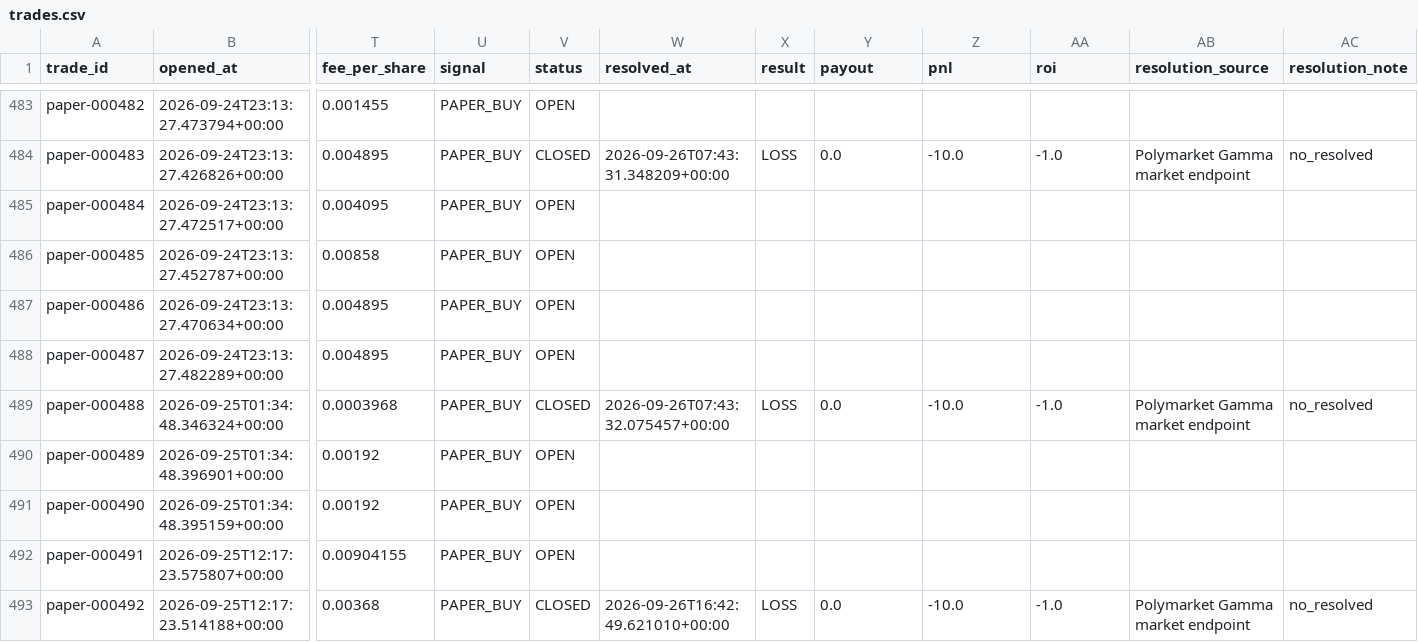
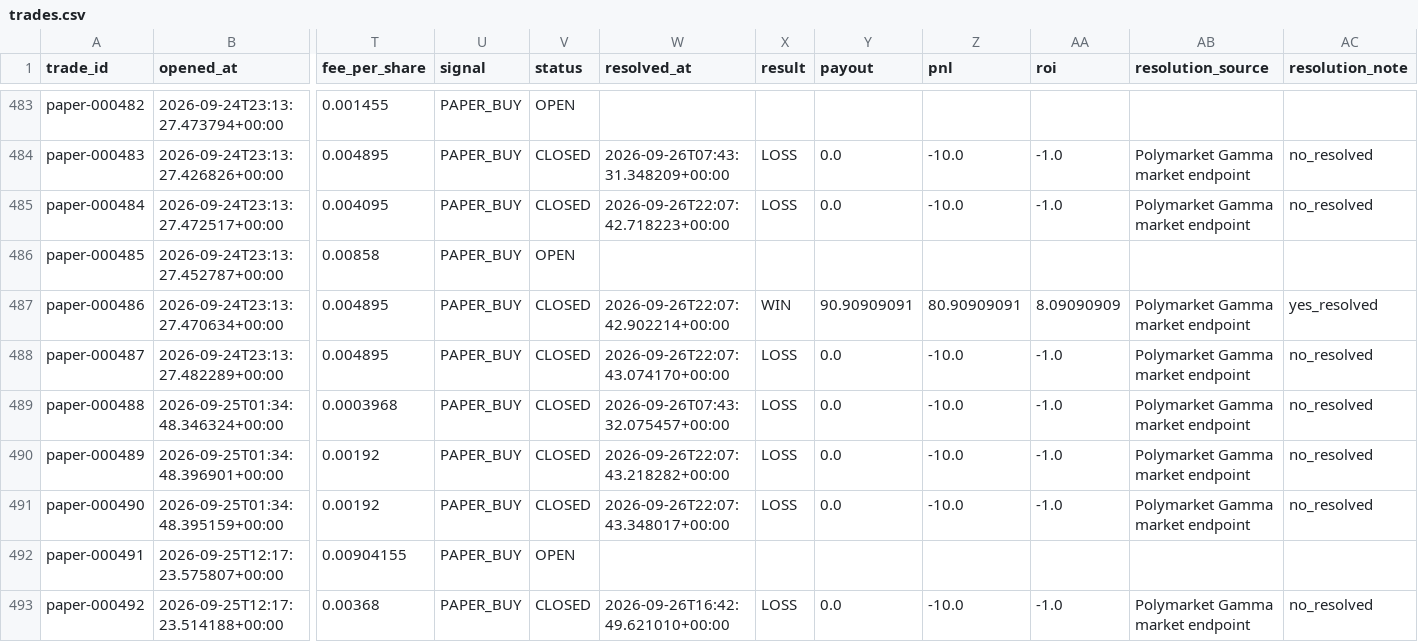
Before and after one commit to nelgibson836-png/PolymarketWeatherEdgeLab, a CSV file: data/edge/paper/trades.csv, drawn as a sheet; only a part is shown, gaps mark what is left out; the diff covers the shown part only; the diff names each change by its address in the sheet, - before the commit and + after, or states it on an @@ line.

```diff
--- a/data/edge/paper/trades.csv
+++ b/data/edge/paper/trades.csv
-V485 (status): OPEN
+V485 (status): CLOSED
-W485 (resolved_at): (empty)
+W485 (resolved_at): 2026-09-26T22:07:42.718223+00:00
-X485 (result): (empty)
+X485 (result): LOSS
-Y485 (payout): (empty)
+Y485 (payout): 0.0
-Z485 (pnl): (empty)
+Z485 (pnl): -10.0
-AA485 (roi): (empty)
+AA485 (roi): -1.0
-AB485 (resolution_source): (empty)
+AB485 (resolution_source): Polymarket Gamma market endpoint
-AC485 (resolution_note): (empty)
+AC485 (resolution_note): no_resolved
-V487:V488 (status): OPEN
+V487:V488 (status): CLOSED
-W487 (resolved_at): (empty)
+W487 (resolved_at): 2026-09-26T22:07:42.902214+00:00
-X487 (result): (empty)
+X487 (result): WIN
-Y487 (payout): (empty)
+Y487 (payout): 90.90909091
-Z487 (pnl): (empty)
+Z487 (pnl): 80.90909091
-AA487 (roi): (empty)
+AA487 (roi): 8.09090909
-AB487:AB488 (resolution_source): (empty)
+AB487:AB488 (resolution_source): Polymarket Gamma market endpoint
-AC487 (resolution_note): (empty)
+AC487 (resolution_note): yes_resolved
-W488 (resolved_at): (empty)
+W488 (resolved_at): 2026-09-26T22:07:43.074170+00:00
-X488 (result): (empty)
+X488 (result): LOSS
-Y488 (payout): (empty)
+Y488 (payout): 0.0
-Z488 (pnl): (empty)
+Z488 (pnl): -10.0
-AA488 (roi): (empty)
+AA488 (roi): -1.0
-AC488 (resolution_note): (empty)
+AC488 (resolution_note): no_resolved
-V490:V491 (status): OPEN
+V490:V491 (status): CLOSED
-W490 (resolved_at): (empty)
+W490 (resolved_at): 2026-09-26T22:07:43.218282+00:00
-X490:X491 (result): (empty)
+X490:X491 (result): LOSS
-Y490:Y491 (payout): (empty)
+Y490:Y491 (payout): 0.0
-Z490:Z491 (pnl): (empty)
+Z490:Z491 (pnl): -10.0
-AA490:AA491 (roi): (empty)
+AA490:AA491 (roi): -1.0
-AB490:AB491 (resolution_source): (empty)
+AB490:AB491 (resolution_source): Polymarket Gamma market endpoint
-AC490:AC491 (resolution_note): (empty)
+AC490:AC491 (resolution_note): no_resolved
-W491 (resolved_at): (empty)
+W491 (resolved_at): 2026-09-26T22:07:43.348017+00:00
```
Also changed, not shown: 48 edited cells elsewhere in this file, data/edge/validation/group_metrics.csv, data/edge/validation/probability_bins.csv, 21 other files.
